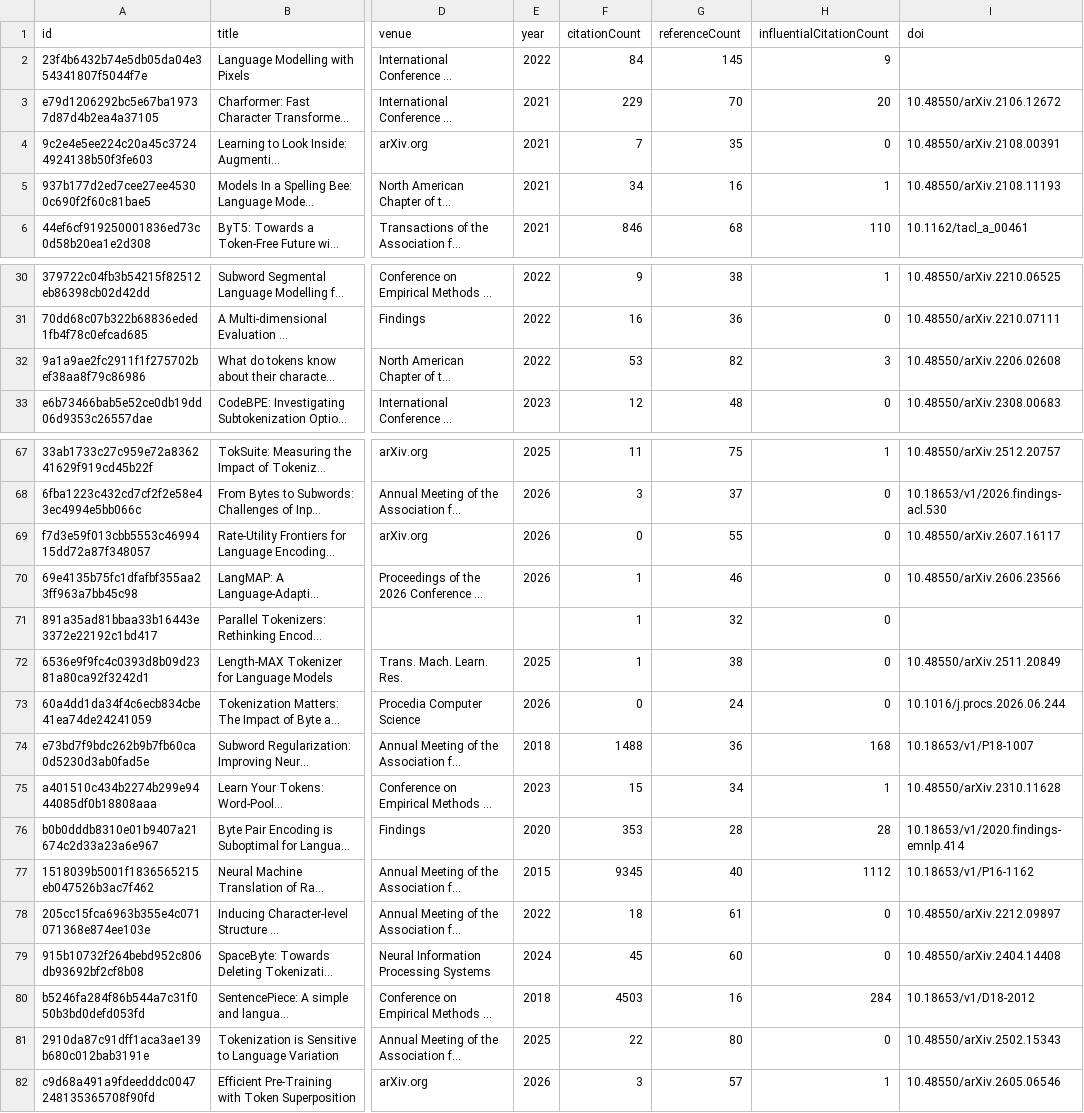
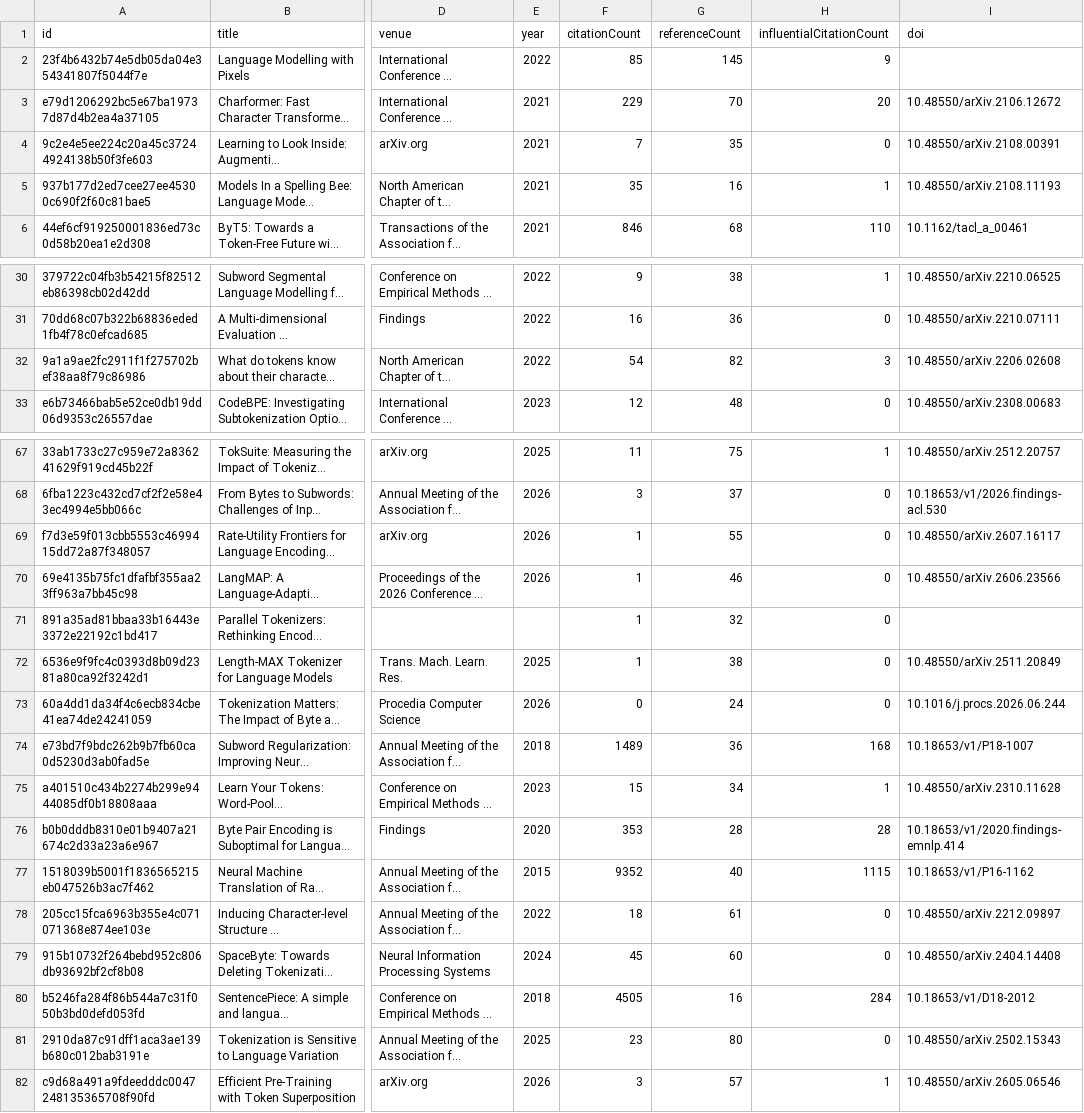
Before and after one commit to avijit-thawani/tokenization-in-nlp, a CSV file: data/core.csv, drawn as a sheet; only a part is shown, gaps mark what is left out; long unchanged cells end in …; the diff covers the shown part only; the diff names each change by its address in the sheet, - before the commit and + after, or states it on an @@ line.

```diff
--- a/data/core.csv
+++ b/data/core.csv
-F2 (citationCount): 84
+F2 (citationCount): 85
-F5 (citationCount): 34
+F5 (citationCount): 35
-F32 (citationCount): 53
+F32 (citationCount): 54
-F69 (citationCount): 0
+F69 (citationCount): 1
-F74 (citationCount): 1488
+F74 (citationCount): 1489
-F77 (citationCount): 9345
+F77 (citationCount): 9352
-H77 (influentialCitationCount): 1112
+H77 (influentialCitationCount): 1115
-F80 (citationCount): 4503
+F80 (citationCount): 4505
-F81 (citationCount): 22
+F81 (citationCount): 23
```
Also changed, not shown: 2 edited cells elsewhere in this file, 12 other files.
